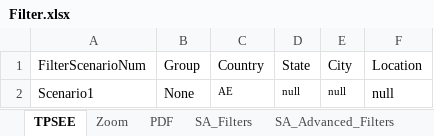
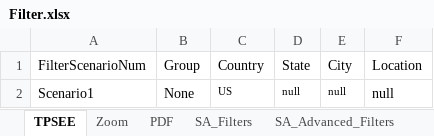
Before and after one commit to DAC-Projects/DACAutomation, an Excel workbook: data/Filter.xlsx, sheet TPSEE, drawn as a sheet; values as stored, in another font and other column widths than the file's, no borders; the diff names each change by its address in the sheet, - before the commit and + after, or states it on an @@ line.

```diff
--- a/data/Filter.xlsx (sheet TPSEE)
+++ b/data/Filter.xlsx (sheet TPSEE)
-C2 (Country): AE
+C2 (Country): US
```
Also changed, not shown: 10 other files.
